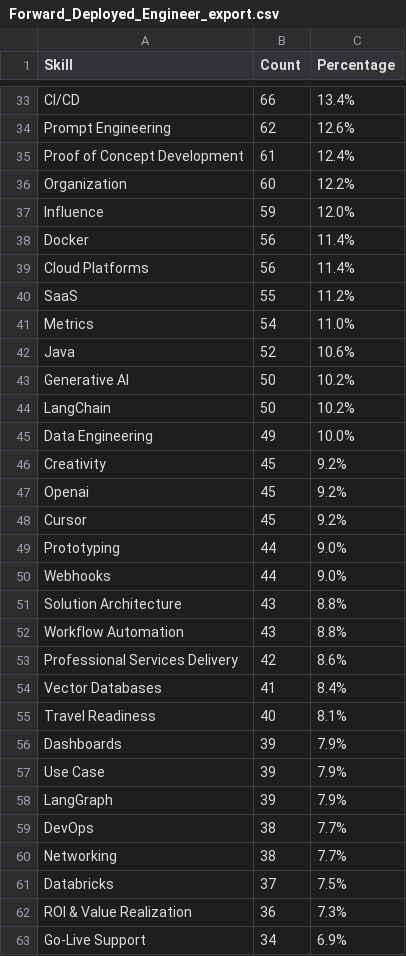
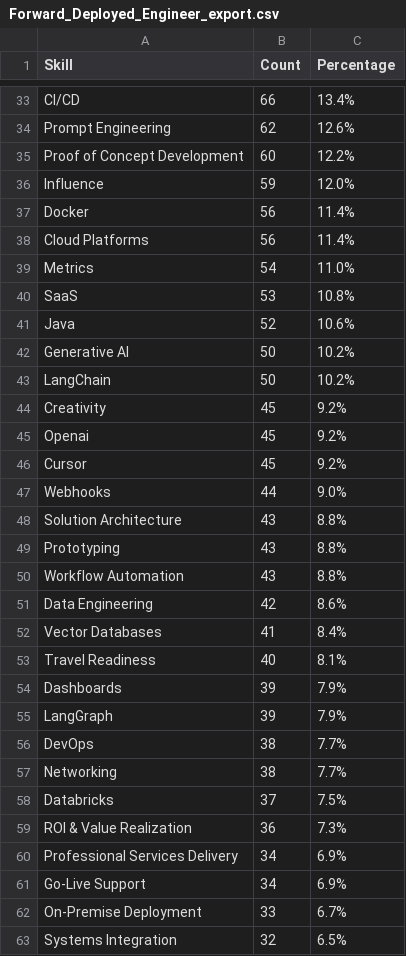
Before and after one commit to codebasics/job-scrapper, a CSV file: Analysis/FDE/csv/Forward_Deployed_Engineer_export.csv, drawn as a sheet; only a part is shown, gaps mark what is left out; the shorter side is filled out with more unchanged rows; the diff covers the shown part only.

Commit message:
Fix skill false positives with JD context filtering
Regex term matching had no notion of context, so a hit anywhere in a JD
became a "required skill". Reported case: "Sales" extracted from
"this is NOT a pre-sales role" and "partner closely with Sales,
Solutions Architecture and Product".

Root causes found:
- realtime_validator.validate_skills() accepted extracted_skills and
  never read it, re-running raw regex via .test() (positions discarded,
  so context checking was structurally impossible)
- skill_validator.calculate_accuracy() used the regex sweep as its own
  ground truth, so a false positive was a true positive by construction
- the scrapers' "low precision" gate was inverted: it replaced skills
  with the FULL unfiltered canonical sweep
- docs/VALIDATION_ARCHITECTURE.md specified this layer; it existed only
  as a read-only shell audit nothing calls

Fix - new jd_context_filter.py gates each match by position, hooked into
SkillValidator.validate_and_extract() (the only path that reaches the
DB; calculate_accuracy calls it, so the inverted gate is fixed too):
- negated        "not a pre-sales role"            (universal)
- other-team     "partner closely with Sales"      (dept terms only)
- collab-dept    "work with Sales, ..."            (dept terms only)
- product-domain "across sales, collections, ..."  (dept terms only)
- boilerplate    About Us / Benefits prose         (dept terms only)

Department/domain/section rules apply only to business-function terms, so
technical skills can never be dropped by them. "not just X, but Y" is
treated as inclusive. Section rules never veto technical skills, since
scraped JDs are often flattened and segmentation is approximate.

Reference repairs for defects context cannot fix:
- Organization: \borganization\b could never match "organizational" and
  so only ever matched the company-sense noun
- Sketch: 89% of hits were the verb, not the design tool
- Regression: conflated ML regression with regression testing
- Sales: no longer matches inside pre-/post-sales
- LinkedIn: narrowed to Ads/Recruiter/Sales Navigator
- removed Fresh and Use Case (not skills)

Also pre-compile patterns: ~7000 patterns thrash re's 512-entry cache
(2.8x faster, 446ms/job).

FDE: 7501 -> 7195 skill tags (-306, -4.1%); Python/Kubernetes/SQL/
Docker/TypeScript/API all 0 removals. 26 regression tests added.

```diff
--- a/Analysis/FDE/csv/Forward_Deployed_Engineer_export.csv
+++ b/Analysis/FDE/csv/Forward_Deployed_Engineer_export.csv
@@ -34,4 +34,3 @@ CI/CD,66,13.4%
 Prompt Engineering,62,12.6%
-Proof of Concept Development,61,12.4%
-Organization,60,12.2%
+Proof of Concept Development,60,12.2%
 Influence,59,12.0%
@@ -39,4 +38,4 @@ Docker,56,11.4%
 Cloud Platforms,56,11.4%
-SaaS,55,11.2%
 Metrics,54,11.0%
+SaaS,53,10.8%
 Java,52,10.6%
@@ -44,3 +43,2 @@ Generative AI,50,10.2%
 LangChain,50,10.2%
-Data Engineering,49,10.0%
 Creativity,45,9.2%
@@ -48,7 +46,7 @@ Openai,45,9.2%
 Cursor,45,9.2%
-Prototyping,44,9.0%
 Webhooks,44,9.0%
 Solution Architecture,43,8.8%
+Prototyping,43,8.8%
 Workflow Automation,43,8.8%
-Professional Services Delivery,42,8.6%
+Data Engineering,42,8.6%
 Vector Databases,41,8.4%
@@ -56,3 +54,2 @@ Travel Readiness,40,8.1%
 Dashboards,39,7.9%
-Use Case,39,7.9%
 LangGraph,39,7.9%
@@ -62,2 +59,3 @@ Databricks,37,7.5%
 ROI & Value Realization,36,7.3%
+Professional Services Delivery,34,6.9%
 Go-Live Support,34,6.9%
```
Also changed, not shown: 19 added rows, 22 removed rows, 22 moved rows and 12 edited cells elsewhere in this file, 8 other files.
